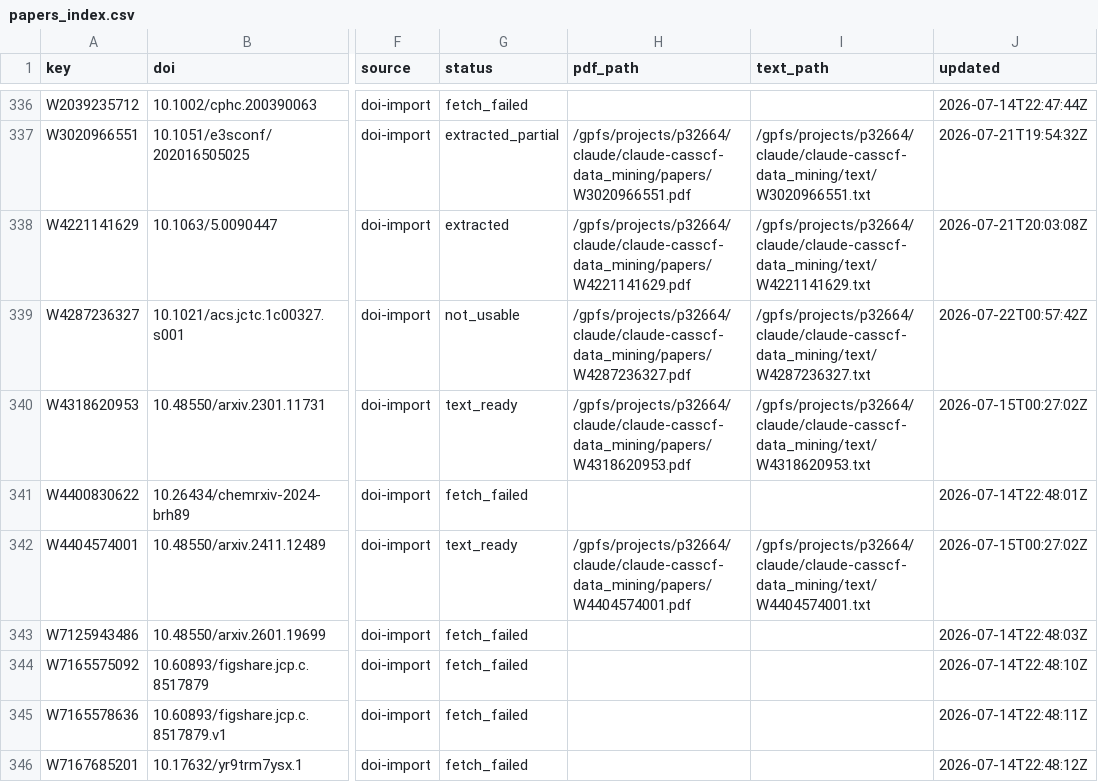
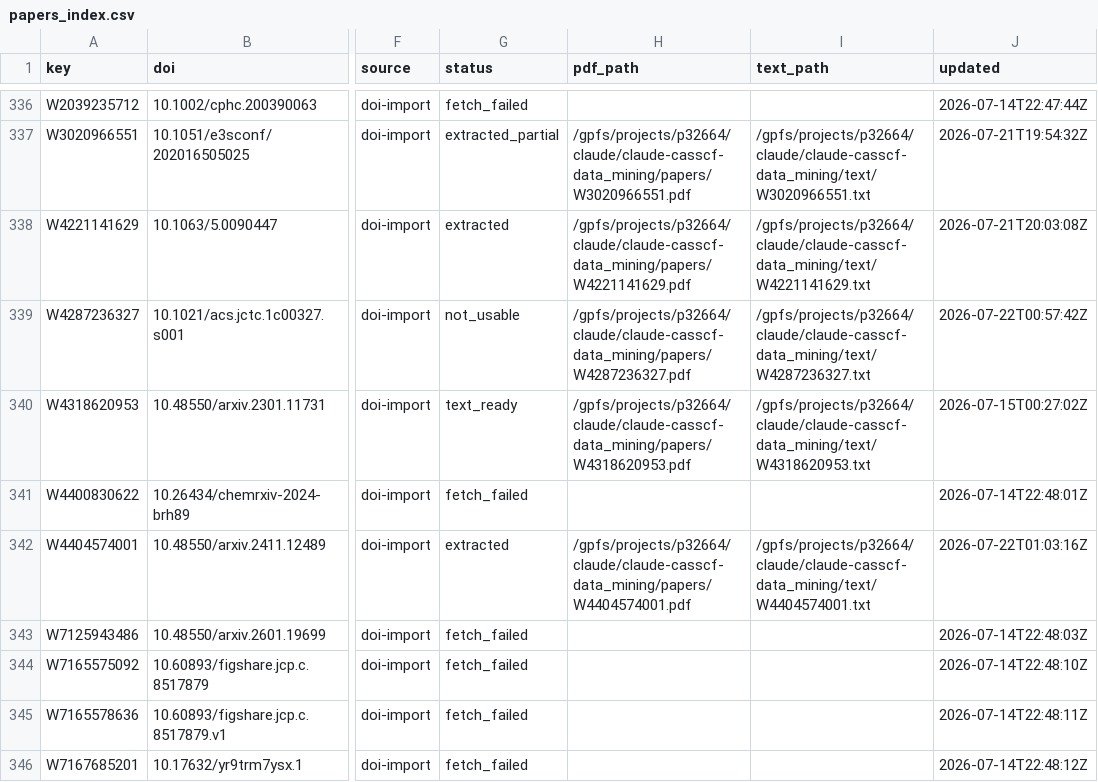
Before and after one commit to victorchanglee/aimdb, a CSV file: database/papers_index.csv, drawn as a sheet; only a part is shown, gaps mark what is left out; the diff names each change by its address in the sheet, - before the commit and + after, or states it on an @@ line.

```diff
--- a/database/papers_index.csv
+++ b/database/papers_index.csv
-G342 (status): text_ready
+G342 (status): extracted
-J342 (updated): 2026-07-15T00:27:02Z
+J342 (updated): 2026-07-22T01:03:16Z
```
Also changed, not shown: database/literature.csv, 1 other file.
